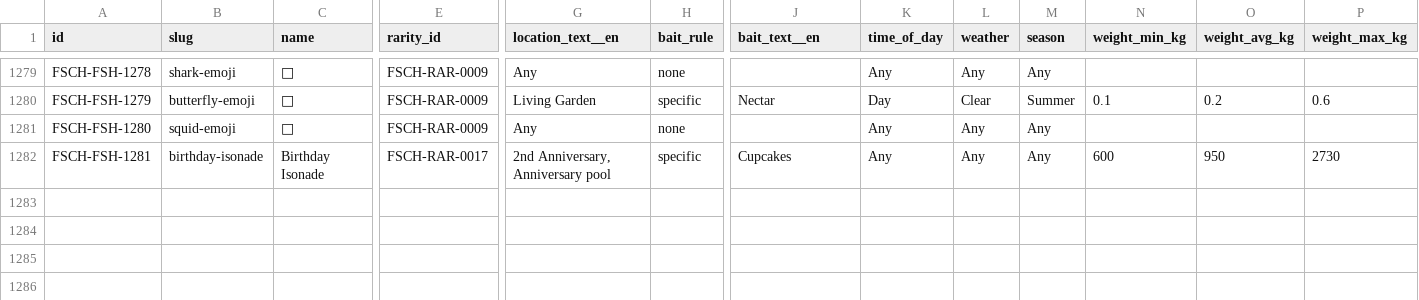
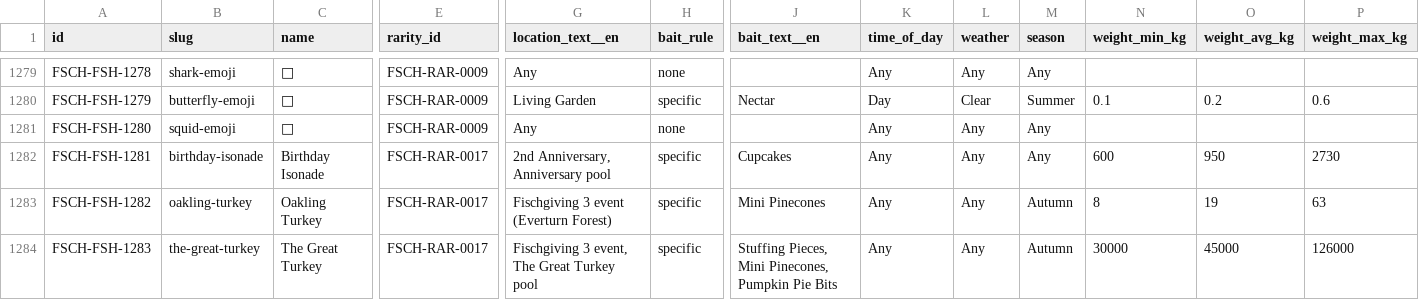
Before and after one commit to 6977980-hash/updateotter, a CSV file: data/fsch/fish.csv, drawn as a sheet; only a part is shown, gaps mark what is left out; rows hold the shown columns only; the diff names each change by its address in the sheet, - before the commit and + after, or states it on an @@ line.

```diff
--- a/data/fsch/fish.csv
+++ b/data/fsch/fish.csv
+row 1283: FSCH-FSH-1282 | oakling-turkey | Oakling Turkey | FSCH-RAR-0017 | Fischgiving 3 event (Everturn Forest) | specific | Mini Pinecones | Any | Any | Autumn | 8 | 19 | 63
+row 1284: FSCH-FSH-1283 | the-great-turkey | The Great Turkey | FSCH-RAR-0017 | Fischgiving 3 event, The Great Turkey pool | specific | Stuffing Pieces, Mini Pinecones, Pumpkin Pie Bits | Any | Any | Autumn | 30000 | 45000 | 126000
```
Also changed, not shown: data/fsch/updates.csv, 1 other file.
